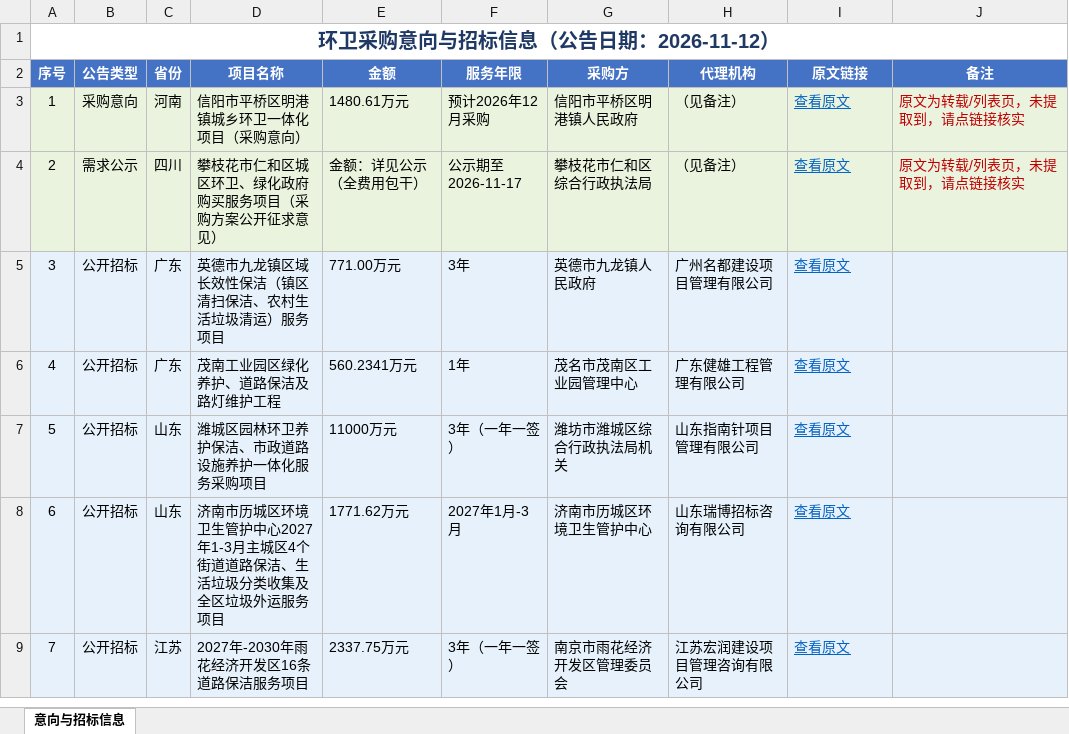
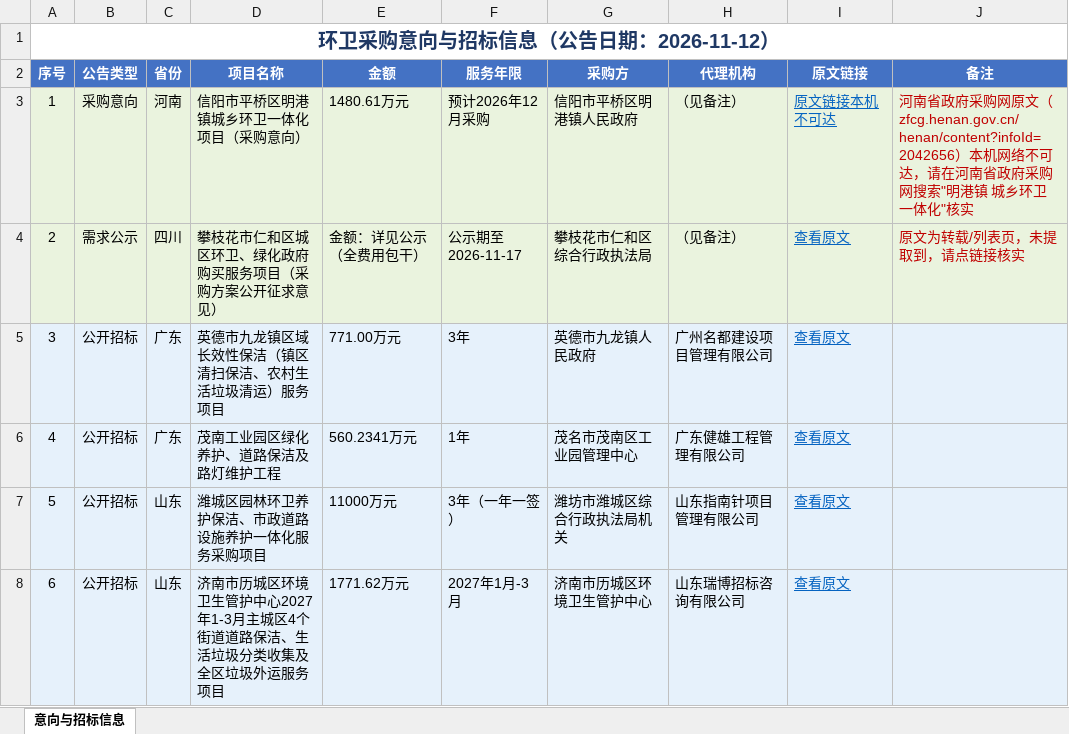
Before and after one commit to Luke1223S/huanwei-daily, an Excel workbook: docs/huanwei_bidding_2026-11-12.xlsx, sheet 意向与招标信息, drawn as a sheet; only a part is shown; the shorter side is filled out with more unchanged rows; values as stored, in another font and other column widths than the file's, no borders; the diff names each change by its address in the sheet, - before the commit and + after, or states it on an @@ line.

Commit message:
add bidding excel docs/huanwei_bidding_2026-11-12.xlsx

```diff
--- a/docs/huanwei_bidding_2026-11-12.xlsx (sheet 意向与招标信息)
+++ b/docs/huanwei_bidding_2026-11-12.xlsx (sheet 意向与招标信息)
-I3 (原文链接): 查看原文
+I3 (原文链接): 原文链接本机不可达
-J3 (备注): 原文为转载/列表页，未提取到，请点链接核实
+J3 (备注): 河南省政府采购网原文（zfcg.henan.gov.cn/henan/content?infoId=2042656）本机网络不可达，请在河南省政府采购网搜索"明港镇 城乡环卫一体化"核实
```
